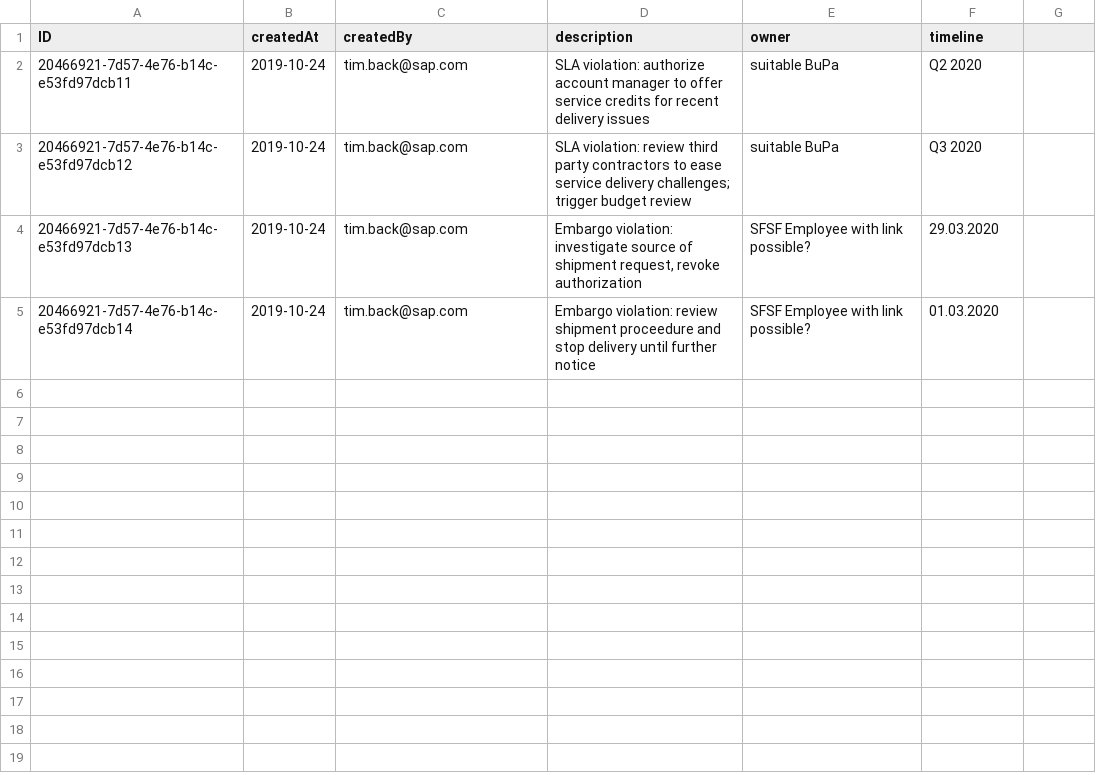
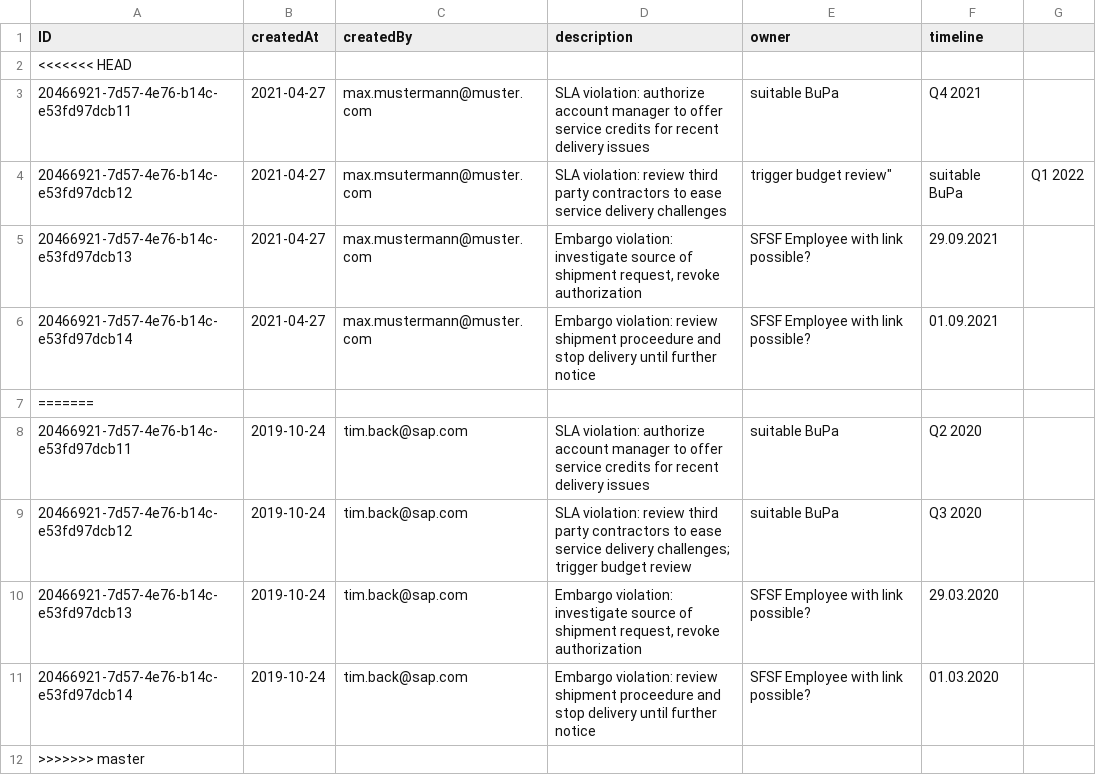
Before and after one commit to SAP-samples/cloud-cap-risk-management, a CSV file: templates/cap/create-service/db/data/sap.ui.riskmanagement-Mitigations.csv, drawn as a sheet.

```diff
--- a/templates/cap/create-service/db/data/sap.ui.riskmanagement-Mitigations.csv
+++ b/templates/cap/create-service/db/data/sap.ui.riskmanagement-Mitigations.csv
@@ -1,2 +1,8 @@
 ID;createdAt;createdBy;description;owner;timeline
+<<<<<<< HEAD
+20466921-7d57-4e76-b14c-e53fd97dcb11;2021-04-27;max.mustermann@muster.com;SLA violation: authorize account manager to offer service credits for recent delivery issues;suitable BuPa;Q4 2021
+20466921-7d57-4e76-b14c-e53fd97dcb12;2021-04-27;max.msutermann@muster.com;SLA violation: review third party contractors to ease service delivery challenges; trigger budget review";suitable BuPa;Q1 2022
+20466921-7d57-4e76-b14c-e53fd97dcb13;2021-04-27;max.mustermann@muster.com;Embargo violation: investigate source of shipment request, revoke authorization;SFSF Employee with link possible?;29.09.2021
+20466921-7d57-4e76-b14c-e53fd97dcb14;2021-04-27;max.mustermann@muster.com;Embargo violation: review shipment proceedure and stop delivery until further notice;SFSF Employee with link possible?;01.09.2021
+=======
 20466921-7d57-4e76-b14c-e53fd97dcb11;2019-10-24;tim.back@sap.com;SLA violation: authorize account manager to offer service credits for recent delivery issues;suitable BuPa;Q2 2020
@@ -5 +11,2 @@ ID;createdAt;createdBy;description;owner;timeline
 20466921-7d57-4e76-b14c-e53fd97dcb14;2019-10-24;tim.back@sap.com;Embargo violation: review shipment proceedure and stop delivery until further notice;SFSF Employee with link possible?;01.03.2020
+>>>>>>> master
```
Also changed, not shown: 2 other files.
